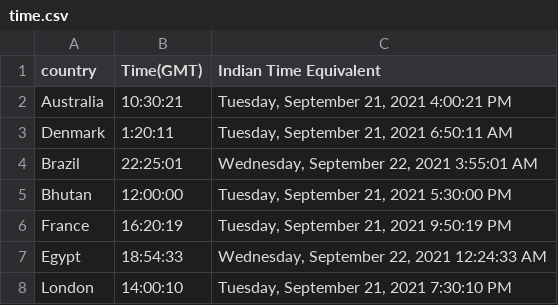
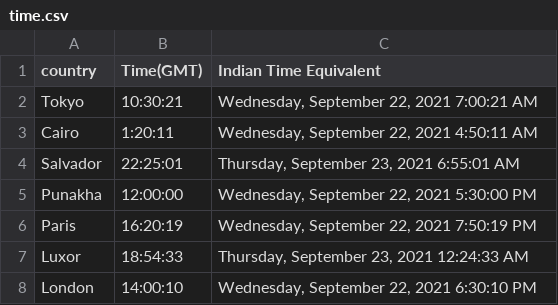
Before and after one commit to laveshmittal/IndianTimezoneEquivalent, a CSV file: IndianTimezoneEquivalent/time.csv, drawn as a sheet.

Commit message:
dynamic timezone calculation based on city/state

```diff
--- a/IndianTimezoneEquivalent/time.csv
+++ b/IndianTimezoneEquivalent/time.csv
@@ -1,8 +1,8 @@
 country,Time(GMT),Indian Time Equivalent
-Australia,10:30:21,"Tuesday, September 21, 2021 4:00:21 PM"
-Denmark,1:20:11,"Tuesday, September 21, 2021 6:50:11 AM"
-Brazil,22:25:01,"Wednesday, September 22, 2021 3:55:01 AM"
-Bhutan,12:00:00,"Tuesday, September 21, 2021 5:30:00 PM"
-France,16:20:19,"Tuesday, September 21, 2021 9:50:19 PM"
-Egypt,18:54:33,"Wednesday, September 22, 2021 12:24:33 AM"
-London,14:00:10,"Tuesday, September 21, 2021 7:30:10 PM"
+Tokyo,10:30:21,"Wednesday, September 22, 2021 7:00:21 AM"
+Cairo,1:20:11,"Wednesday, September 22, 2021 4:50:11 AM"
+Salvador,22:25:01,"Thursday, September 23, 2021 6:55:01 AM"
+Punakha,12:00:00,"Wednesday, September 22, 2021 5:30:00 PM"
+Paris,16:20:19,"Wednesday, September 22, 2021 7:50:19 PM"
+Luxor,18:54:33,"Thursday, September 23, 2021 12:24:33 AM"
+London,14:00:10,"Wednesday, September 22, 2021 6:30:10 PM"
```
Also changed, not shown: 1 other file.
